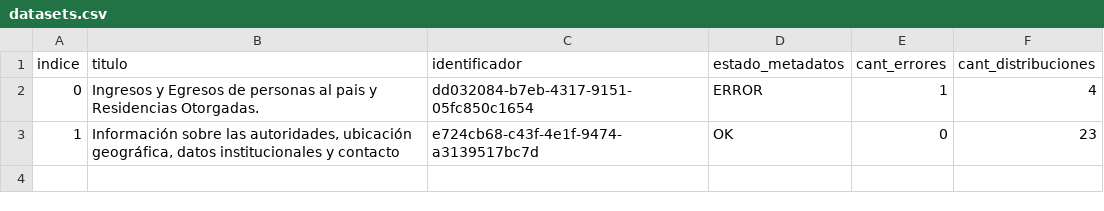
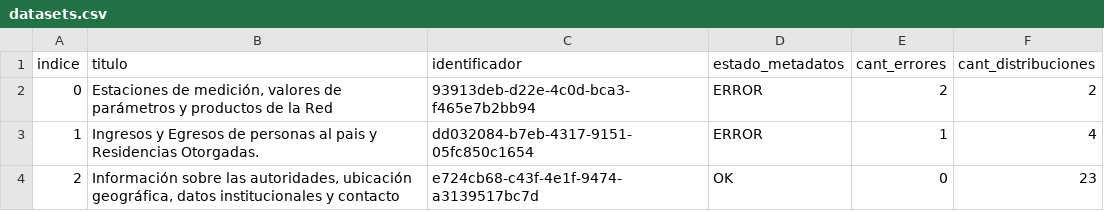
Before and after one commit to augustodevesa/libreria-catalogos, a CSV file: interior/datasets.csv, drawn as a sheet.

Commit message:
Modifico archivo interior/datasets.csv según cambios del 2017-09-25

```diff
--- a/interior/datasets.csv
+++ b/interior/datasets.csv
@@ -1,3 +1,4 @@
 indice,titulo,identificador,estado_metadatos,cant_errores,cant_distribuciones
-0,Ingresos y Egresos de personas al pais y Residencias Otorgadas.,dd032084-b7eb-4317-9151-05fc850c1654,ERROR,1,4
-1,"Información sobre las autoridades, ubicación geográfica, datos institucionales y contacto",e724cb68-c43f-4e1f-9474-a3139517bc7d,OK,0,23
+0,"Estaciones de medición, valores de parámetros y productos de la Red",93913deb-d22e-4c0d-bca3-f465e7b2bb94,ERROR,2,2
+1,Ingresos y Egresos de personas al pais y Residencias Otorgadas.,dd032084-b7eb-4317-9151-05fc850c1654,ERROR,1,4
+2,"Información sobre las autoridades, ubicación geográfica, datos institucionales y contacto",e724cb68-c43f-4e1f-9474-a3139517bc7d,OK,0,23
```
